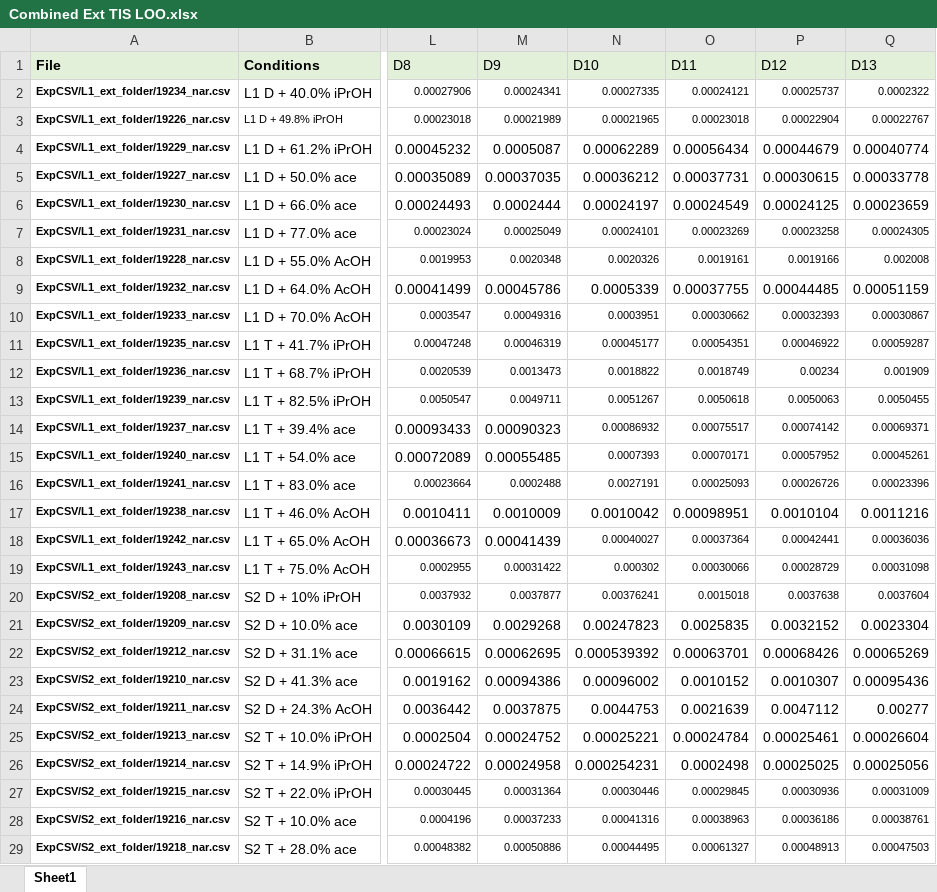
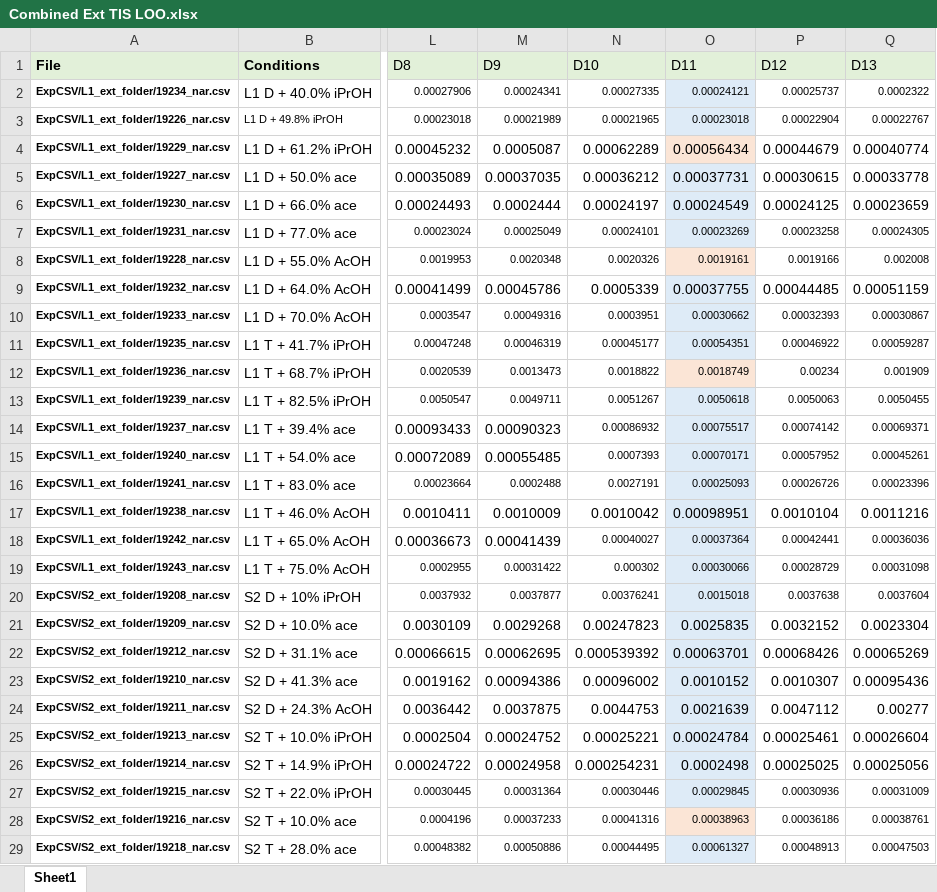
Before and after one commit to JVH-YYC/Bitumen-ML, an Excel workbook: Heatmap CSV/Combined Ext TIS LOO.xlsx, sheet Sheet1, drawn as a sheet; only a part is shown, gaps mark what is left out; values as stored, in another font and other column widths than the file's, no borders; the diff covers the shown part only; the diff names each change by its address in the sheet, - before the commit and + after, or states it on an @@ line.

```diff
--- a/Heatmap CSV/Combined Ext TIS LOO.xlsx (sheet Sheet1)
+++ b/Heatmap CSV/Combined Ext TIS LOO.xlsx (sheet Sheet1)
-O2:O3 fill: none
+O2:O3 fill: #DEEBF7
-O4 fill: none
+O4 fill: #FBE5D6
-O5:O7 fill: none
+O5:O7 fill: #DEEBF7
-O8 fill: none
+O8 fill: #FBE5D6
-O9:O11 fill: none
+O9:O11 fill: #DEEBF7
-O12 fill: none
+O12 fill: #FBE5D6
-O13:O27 fill: none
+O13:O27 fill: #DEEBF7
-O28 fill: none
+O28 fill: #FBE5D6
-O29 fill: none
+O29 fill: #DEEBF7
```
Also changed, not shown: cell formats elsewhere in this sheet, 7 other files.
